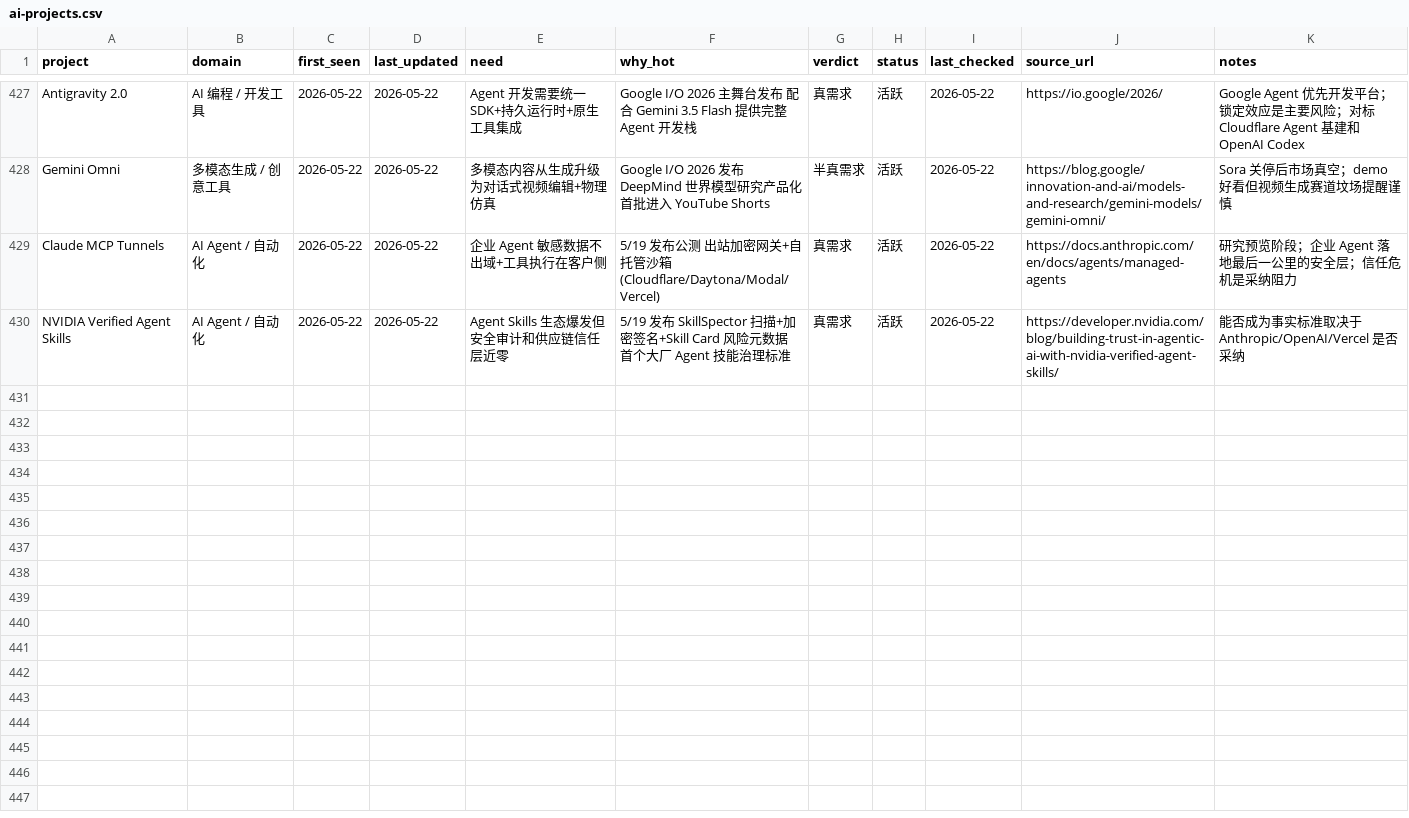
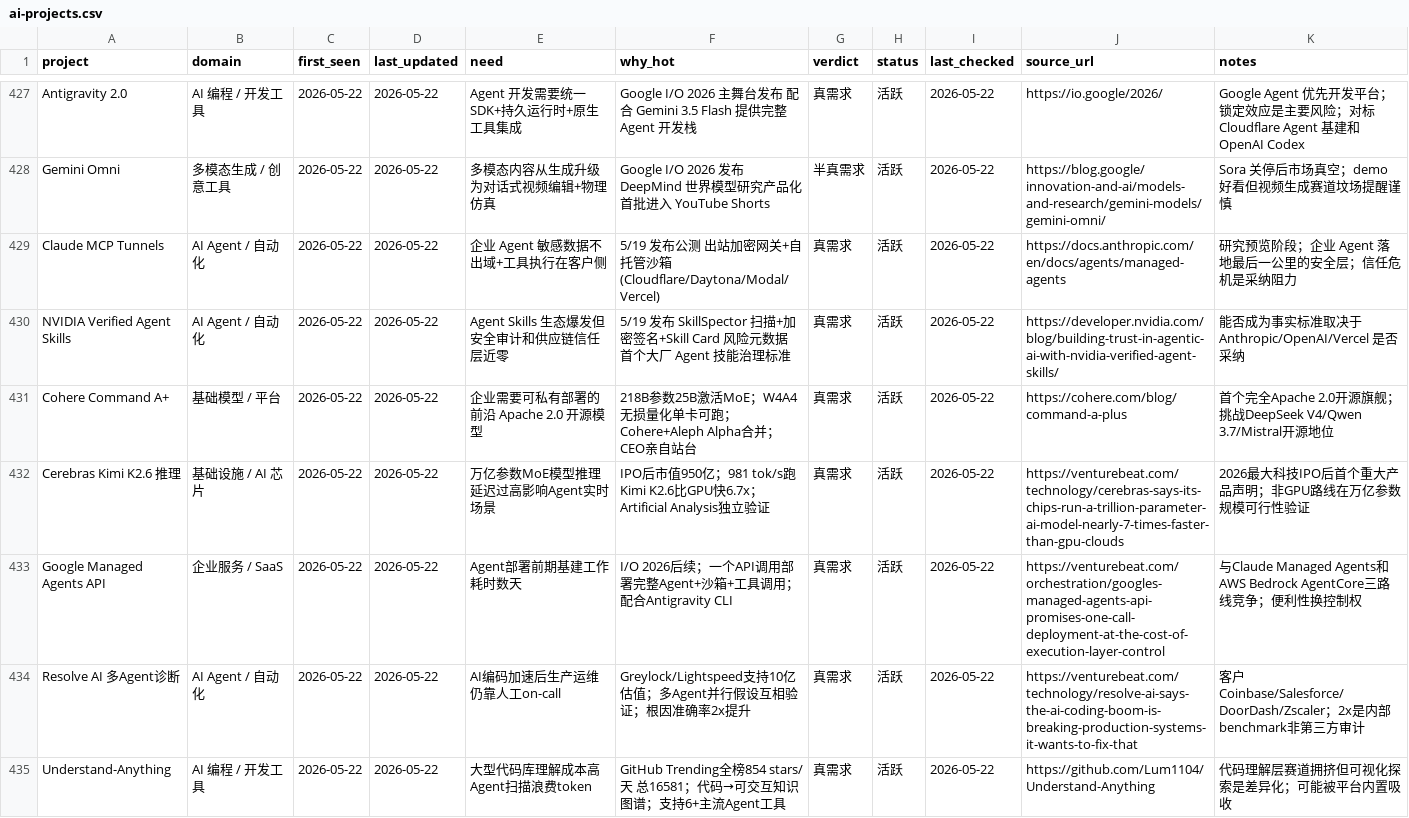
Before and after one commit to KuumaSan/AIProducts, a CSV file: tracking/ai-projects.csv, drawn as a sheet; only a part is shown, gaps mark what is left out.

Commit message:
daily: update ai-projects tracking 2026-05-22

```diff
--- a/tracking/ai-projects.csv
+++ b/tracking/ai-projects.csv
@@ -430 +430,6 @@ Claude MCP Tunnels,AI Agent / 自动化,2026-05-22,2026-05-22,"企业 Agent 敏
 NVIDIA Verified Agent Skills,AI Agent / 自动化,2026-05-22,2026-05-22,"Agent Skills 生态爆发但安全审计和供应链信任层近零","5/19 发布 SkillSpector 扫描+加密签名+Skill Card 风险元数据 首个大厂 Agent 技能治理标准",真需求,活跃,2026-05-22,https://developer.nvidia.com/blog/building-trust-in-agentic-ai-with-nvidia-verified-agent-skills/,"能否成为事实标准取决于 Anthropic/OpenAI/Vercel 是否采纳"
+Cohere Command A+,基础模型 / 平台,2026-05-22,2026-05-22,企业需要可私有部署的前沿 Apache 2.0 开源模型,"218B参数25B激活MoE；W4A4无损量化单卡可跑；Cohere+Aleph Alpha合并；CEO亲自站台",真需求,活跃,2026-05-22,https://cohere.com/blog/command-a-plus,首个完全Apache 2.0开源旗舰；挑战DeepSeek V4/Qwen 3.7/Mistral开源地位
+Cerebras Kimi K2.6 推理,基础设施 / AI 芯片,2026-05-22,2026-05-22,万亿参数MoE模型推理延迟过高影响Agent实时场景,"IPO后市值950亿；981 tok/s跑Kimi K2.6比GPU快6.7x；Artificial Analysis独立验证",真需求,活跃,2026-05-22,https://venturebeat.com/technology/cerebras-says-its-chips-run-a-trillion-parameter-ai-model-nearly-7-times-faster-than-gpu-clouds,2026最大科技IPO后首个重大产品声明；非GPU路线在万亿参数规模可行性验证
+Google Managed Agents API,企业服务 / SaaS,2026-05-22,2026-05-22,Agent部署前期基建工作耗时数天,I/O 2026后续；一个API调用部署完整Agent+沙箱+工具调用；配合Antigravity CLI,真需求,活跃,2026-05-22,https://venturebeat.com/orchestration/googles-managed-agents-api-promises-one-call-deployment-at-the-cost-of-execution-layer-control,与Claude Managed Agents和AWS Bedrock AgentCore三路线竞争；便利性换控制权
+Resolve AI 多Agent诊断,AI Agent / 自动化,2026-05-22,2026-05-22,AI编码加速后生产运维仍靠人工on-call,Greylock/Lightspeed支持10亿估值；多Agent并行假设互相验证；根因准确率2x提升,真需求,活跃,2026-05-22,https://venturebeat.com/technology/resolve-ai-says-the-ai-coding-boom-is-breaking-production-systems-it-wants-to-fix-that,客户Coinbase/Salesforce/DoorDash/Zscaler；2x是内部benchmark非第三方审计
+Understand-Anything,AI 编程 / 开发工具,2026-05-22,2026-05-22,大型代码库理解成本高Agent扫描浪费token,"GitHub Trending全榜854 stars/天 总16581；代码→可交互知识图谱；支持6+主流Agent工具",真需求,活跃,2026-05-22,https://github.com/Lum1104/Understand-Anything,代码理解层赛道拥挤但可视化探索是差异化；可能被平台内置吸收
```
